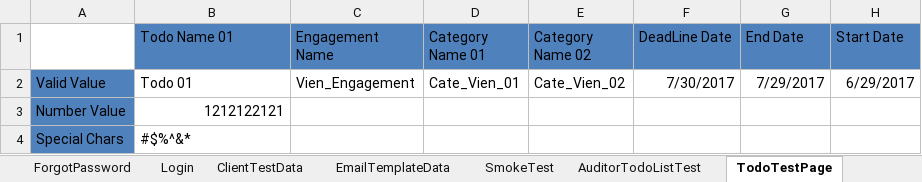
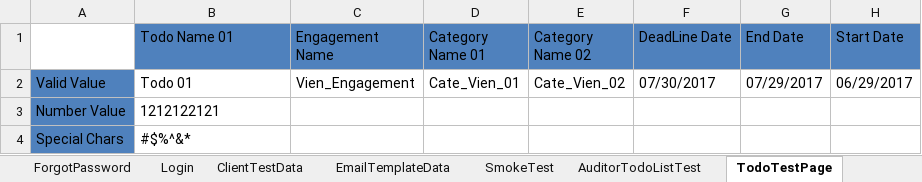
Before and after one commit to duongnguyendr/DataDriven, an Excel workbook: TestData.xlsx, sheet TodoTestPage, drawn as a sheet; values as stored, in another font and other column widths than the file's, no borders; the diff names each change by its address in the sheet, - before the commit and + after, or states it on an @@ line.

```diff
--- a/TestData.xlsx (sheet TodoTestPage)
+++ b/TestData.xlsx (sheet TodoTestPage)
-F2 (DeadLine Date): 7/30/2017
+F2 (DeadLine Date): 07/30/2017
-G2 (End Date): 7/29/2017
+G2 (End Date): 07/29/2017
-H2 (Start Date): 6/29/2017
+H2 (Start Date): 06/29/2017
-B3 alignment: right
+B3 alignment: left
```
Also changed, not shown: sheet AuditorSignUpTest, 3 other files.
